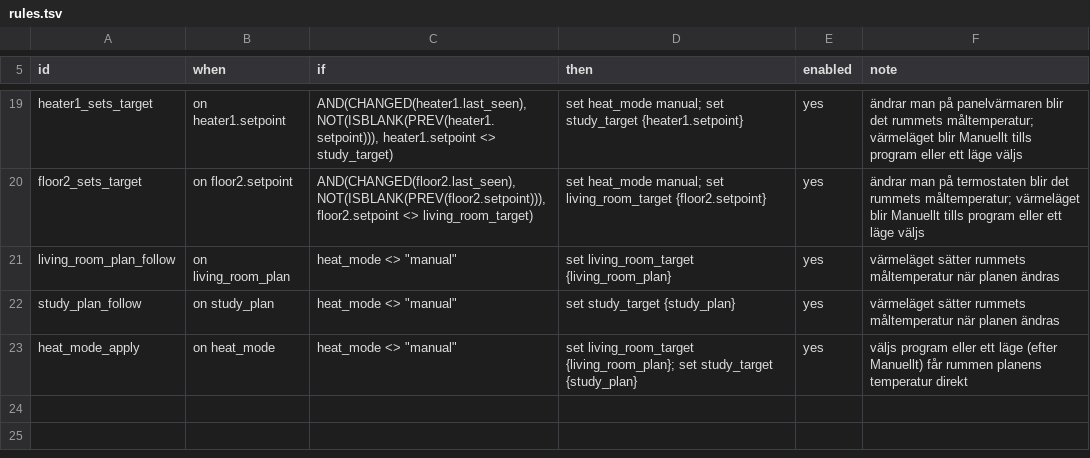
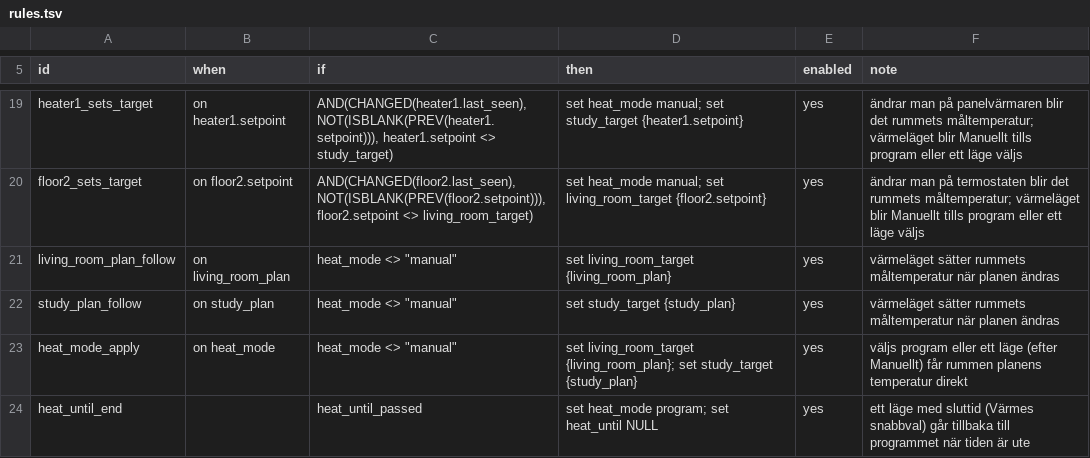
Before and after one commit to maskinrepubliken/pioneer-home, a TSV file: example/tables/rules.tsv, drawn as a sheet; only a part is shown, gaps mark what is left out; the diff names each change by its address in the sheet, - before the commit and + after, or states it on an @@ line.

```diff
--- a/example/tables/rules.tsv
+++ b/example/tables/rules.tsv
+row 24: heat_until_end |  | heat_until_passed | set heat_mode program; set heat_until NULL | yes | ett läge med sluttid (Värmes snabbval) går tillbaka till programmet när tiden är ute
```
Also changed, not shown: example/scenarios/heat_modes.tsv, example/tables/cells.tsv, 4 other files.
